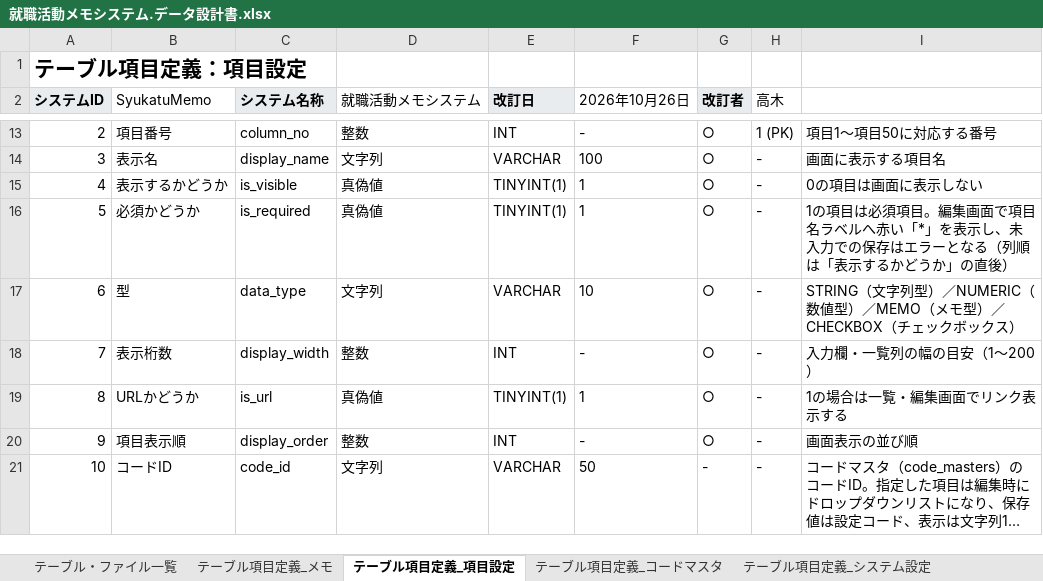
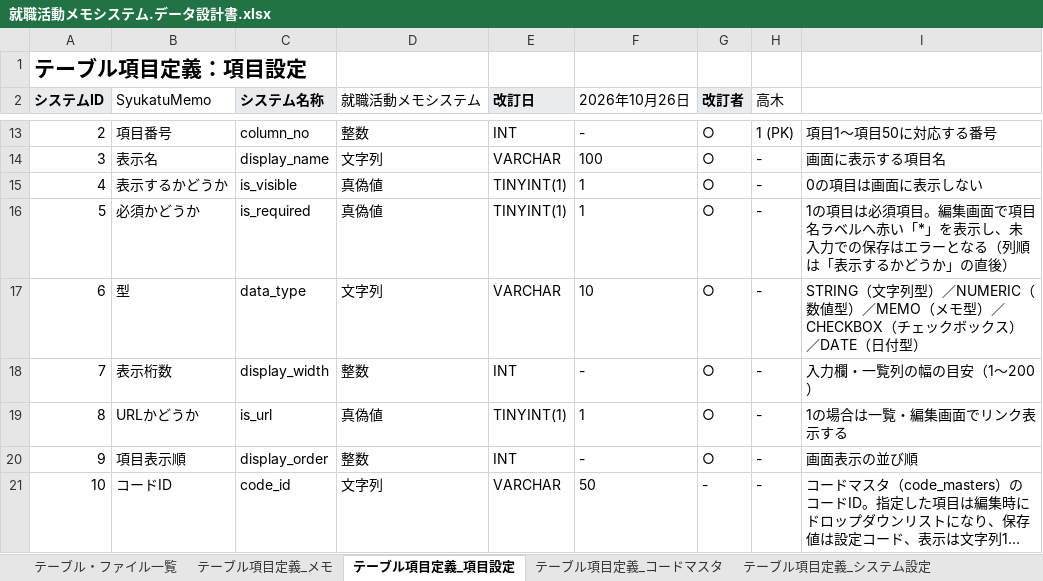
Before and after one commit to zd1W11/p20261029_seisaku_kadai2_memo, an Excel workbook: docs/就職活動メモシステム.データ設計書.xlsx, sheet テーブル項目定義_項目設定, drawn as a sheet; only a part is shown, gaps mark what is left out; long unchanged cells end in …; values as stored, in another font and other column widths than the file's, no borders; the diff names each change by its address in the sheet, - before the commit and + after, or states it on an @@ line.

```diff
--- a/docs/就職活動メモシステム.データ設計書.xlsx (sheet テーブル項目定義_項目設定)
+++ b/docs/就職活動メモシステム.データ設計書.xlsx (sheet テーブル項目定義_項目設定)
-I17: …ックス）
+I17: …ックス）／DATE（日付型）
```
Also changed, not shown: docs/就職活動メモシステム.システム構成図.xlsx, docs/就職活動メモシステム.テスト仕様書.xlsx, 10 other files.
